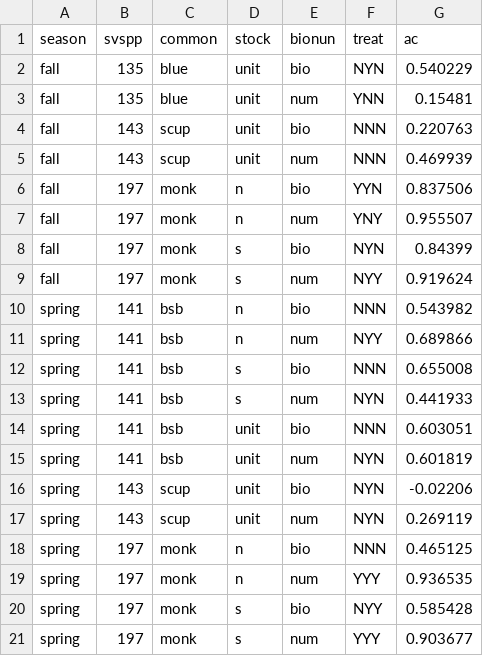
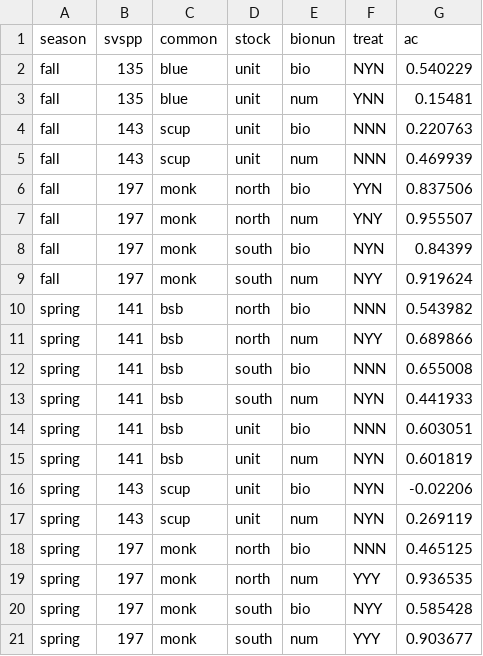
Before and after one commit to NOAA-EDAB/ECSA, a CSV file: data-raw/treatment-selection.csv, drawn as a sheet.

```diff
--- a/data-raw/treatment-selection.csv
+++ b/data-raw/treatment-selection.csv
@@ -5,10 +5,10 @@ fall,143,scup,unit,bio,NNN,0.220763
 fall,143,scup,unit,num,NNN,0.469939
-fall,197,monk,n,bio,YYN,0.837506
-fall,197,monk,n,num,YNY,0.955507
-fall,197,monk,s,bio,NYN,0.84399
-fall,197,monk,s,num,NYY,0.919624
-spring,141,bsb,n,bio,NNN,0.543982
-spring,141,bsb,n,num,NYY,0.689866
-spring,141,bsb,s,bio,NNN,0.655008
-spring,141,bsb,s,num,NYN,0.441933
+fall,197,monk,north,bio,YYN,0.837506
+fall,197,monk,north,num,YNY,0.955507
+fall,197,monk,south,bio,NYN,0.84399
+fall,197,monk,south,num,NYY,0.919624
+spring,141,bsb,north,bio,NNN,0.543982
+spring,141,bsb,north,num,NYY,0.689866
+spring,141,bsb,south,bio,NNN,0.655008
+spring,141,bsb,south,num,NYN,0.441933
 spring,141,bsb,unit,bio,NNN,0.603051
@@ -17,5 +17,5 @@ spring,143,scup,unit,bio,NYN,-0.02206
 spring,143,scup,unit,num,NYN,0.269119
-spring,197,monk,n,bio,NNN,0.465125
-spring,197,monk,n,num,YYY,0.936535
-spring,197,monk,s,bio,NYY,0.585428
-spring,197,monk,s,num,YYY,0.903677
+spring,197,monk,north,bio,NNN,0.465125
+spring,197,monk,north,num,YYY,0.936535
+spring,197,monk,south,bio,NYY,0.585428
+spring,197,monk,south,num,YYY,0.903677
```
Also changed, not shown: data-raw/sum_ocl_byunit_sprfall.csv, data-raw/sum_ocl_spr and fall.csv, 4 other files.
